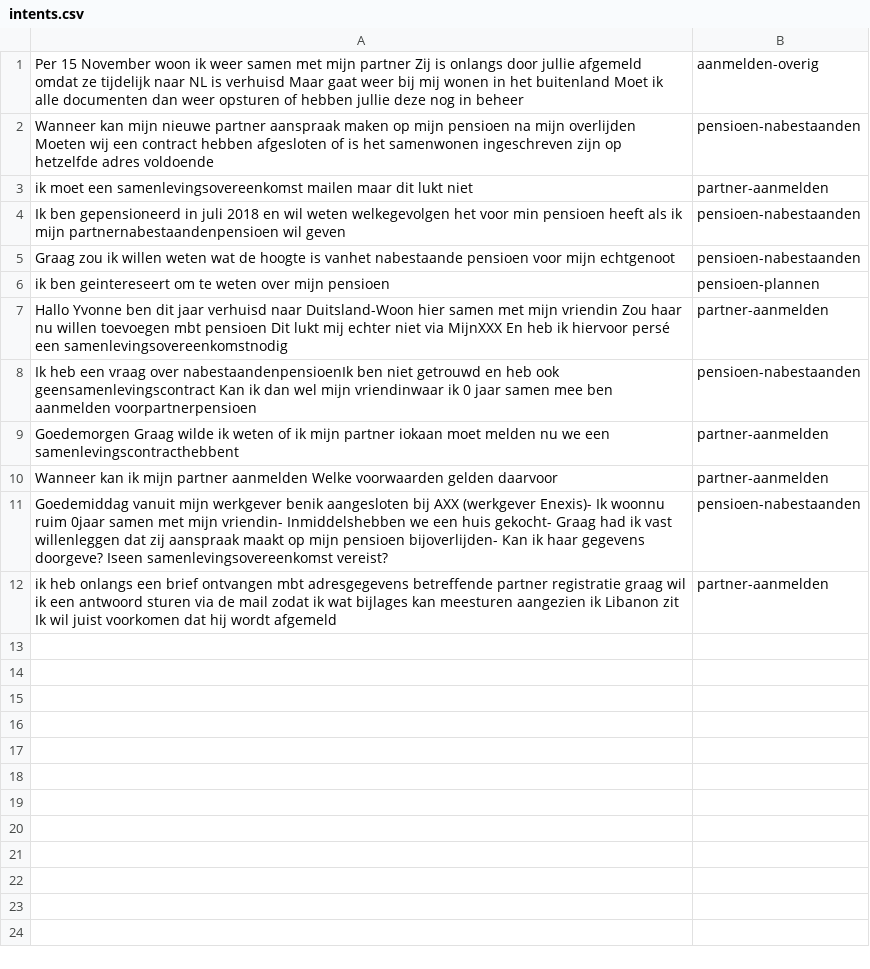
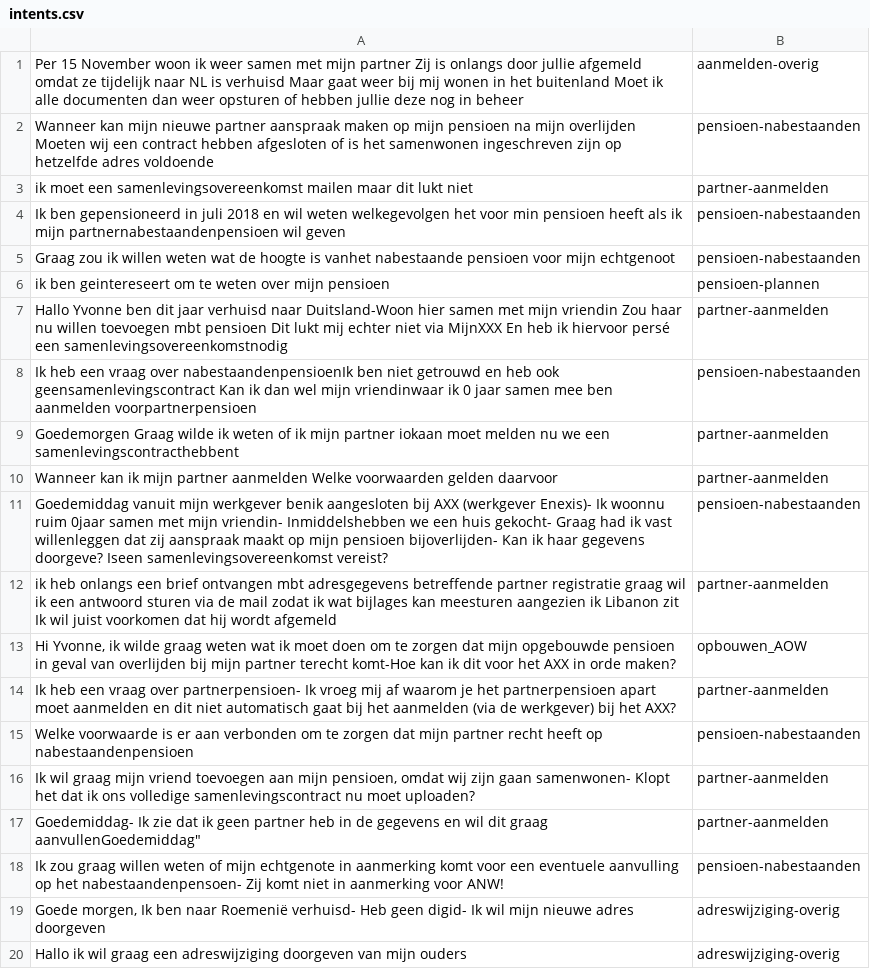
Before and after one commit to irpk/conversation-starter, a CSV file: training/intents.csv, drawn as a sheet.

Commit message:
Update intents.csv

```diff
--- a/training/intents.csv
+++ b/training/intents.csv
@@ -12 +12,9 @@
 "ik heb onlangs een brief ontvangen mbt adresgegevens betreffende partner registratie graag wil ik een antwoord sturen via de mail zodat ik wat bijlages kan meesturen aangezien ik Libanon zit Ik wil juist voorkomen dat hij wordt afgemeld ","partner-aanmelden"
+"Hi Yvonne, ik wilde graag weten wat ik moet doen om te zorgen dat mijn opgebouwde pensioen in geval van overlijden bij mijn partner terecht komt-Hoe kan ik dit voor het AXX in orde maken?","opbouwen_AOW"
+"Ik heb een vraag over partnerpensioen- Ik vroeg mij af waarom je het partnerpensioen apart moet aanmelden en dit niet automatisch gaat bij het aanmelden (via de werkgever) bij het AXX?","partner-aanmelden"
+"Welke voorwaarde is er aan verbonden om te zorgen dat mijn partner recht heeft op nabestaandenpensioen","pensioen-nabestaanden"
+"Ik wil graag mijn vriend toevoegen aan mijn pensioen, omdat wij zijn gaan samenwonen- Klopt het dat ik ons volledige samenlevingscontract nu moet uploaden?","partner-aanmelden"
+"Goedemiddag- Ik zie dat ik geen partner heb in de gegevens en wil dit graag aanvullen"Goedemiddag","partner-aanmelden"
+"Ik zou graag willen weten of mijn echtgenote in  aanmerking komt voor een eventuele aanvulling op het nabestaandenpensoen- Zij komt niet in aanmerking voor ANW!","pensioen-nabestaanden"
+"Goede morgen, Ik ben naar Roemenië verhuisd- Heb geen digid- Ik wil mijn nieuwe adres doorgeven","adreswijziging-overig"
+"Hallo ik wil graag een adreswijziging doorgeven van mijn ouders","adreswijziging-overig"
```
